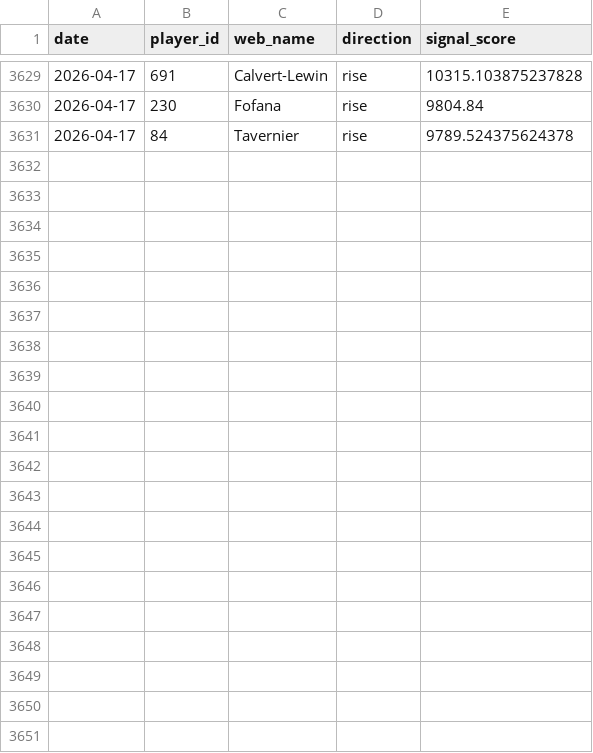
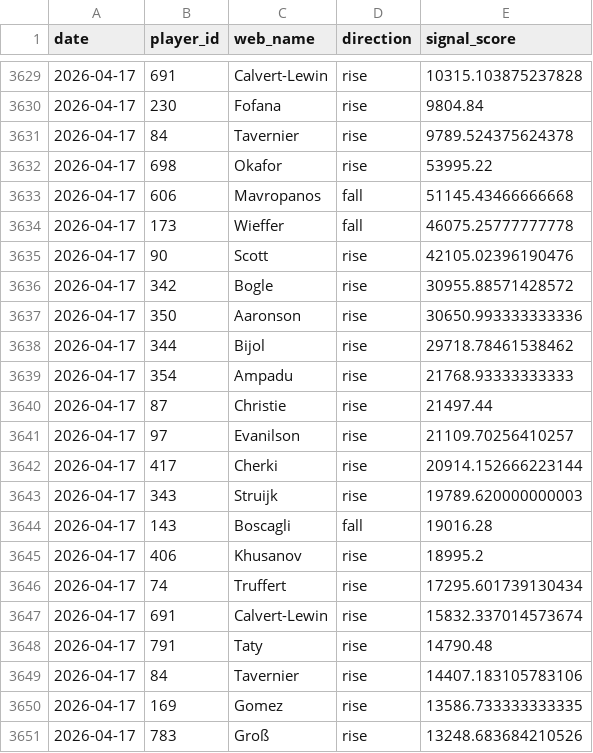
Before and after one commit to dauadaishaya9-lab/Fpl-price-predictor-, a CSV file: data/summary.csv, drawn as a sheet; only a part is shown, gaps mark what is left out; the diff names each change by its address in the sheet, - before the commit and + after, or states it on an @@ line.

```diff
--- a/data/summary.csv
+++ b/data/summary.csv
+row 3632: 2026-04-17 | 698 | Okafor | rise | 53995.22
+row 3633: 2026-04-17 | 606 | Mavropanos | fall | 51145.43466666668
+row 3634: 2026-04-17 | 173 | Wieffer | fall | 46075.25777777778
+row 3635: 2026-04-17 | 90 | Scott | rise | 42105.02396190476
+row 3636: 2026-04-17 | 342 | Bogle | rise | 30955.88571428572
+row 3637: 2026-04-17 | 350 | Aaronson | rise | 30650.993333333336
+row 3638: 2026-04-17 | 344 | Bijol | rise | 29718.78461538462
+row 3639: 2026-04-17 | 354 | Ampadu | rise | 21768.93333333333
+row 3640: 2026-04-17 | 87 | Christie | rise | 21497.44
+row 3641: 2026-04-17 | 97 | Evanilson | rise | 21109.70256410257
+row 3642: 2026-04-17 | 417 | Cherki | rise | 20914.152666223144
+row 3643: 2026-04-17 | 343 | Struijk | rise | 19789.620000000003
+row 3644: 2026-04-17 | 143 | Boscagli | fall | 19016.28
+row 3645: 2026-04-17 | 406 | Khusanov | rise | 18995.2
+row 3646: 2026-04-17 | 74 | Truffert | rise | 17295.601739130434
+row 3647: 2026-04-17 | 691 | Calvert-Lewin | rise | 15832.337014573674
+row 3648: 2026-04-17 | 791 | Taty | rise | 14790.48
+row 3649: 2026-04-17 | 84 | Tavernier | rise | 14407.183105783106
+row 3650: 2026-04-17 | 169 | Gomez | rise | 13586.733333333335
+row 3651: 2026-04-17 | 783 | Groß | rise | 13248.683684210526
```
Also changed, not shown: data/evaluation.csv, data/last_prices.csv, 4 other files.
